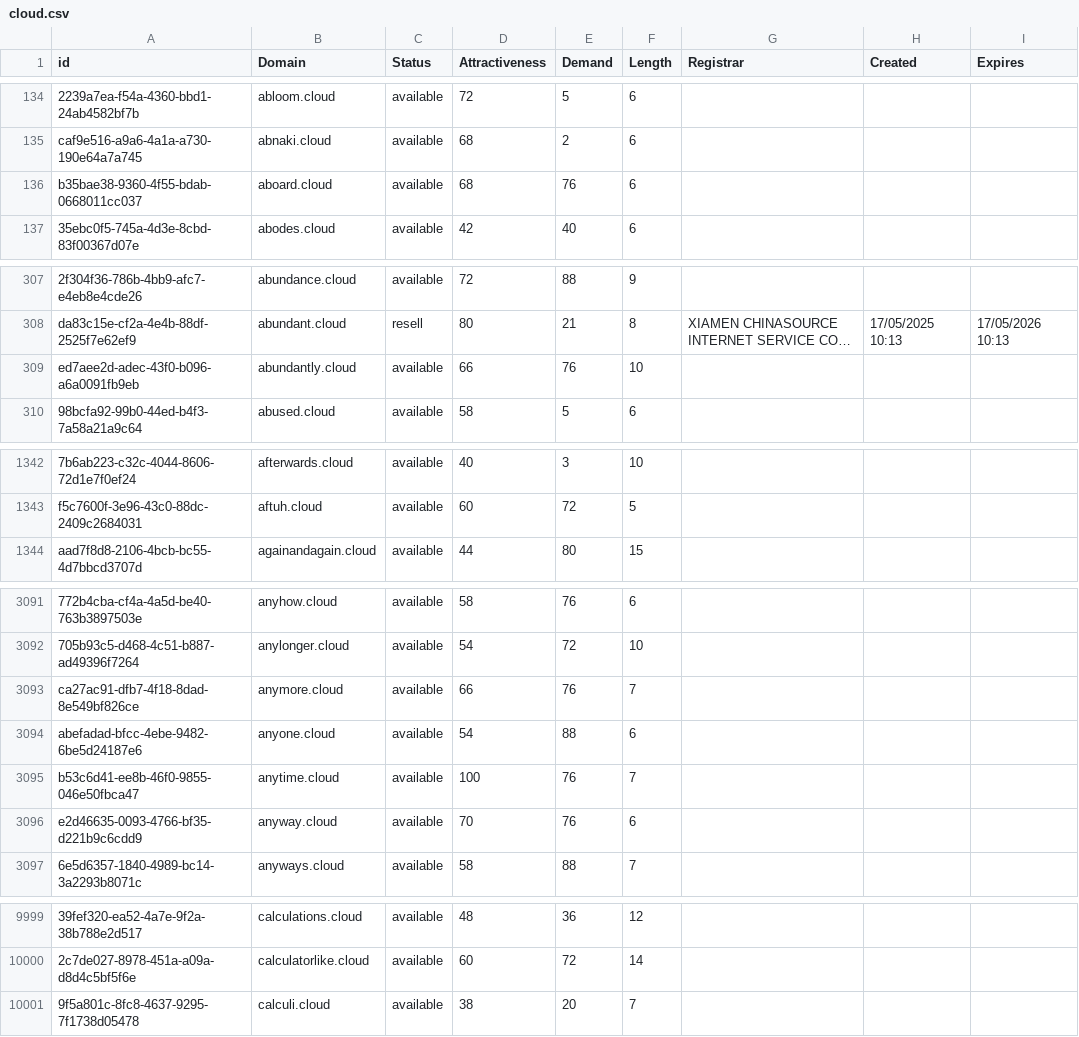
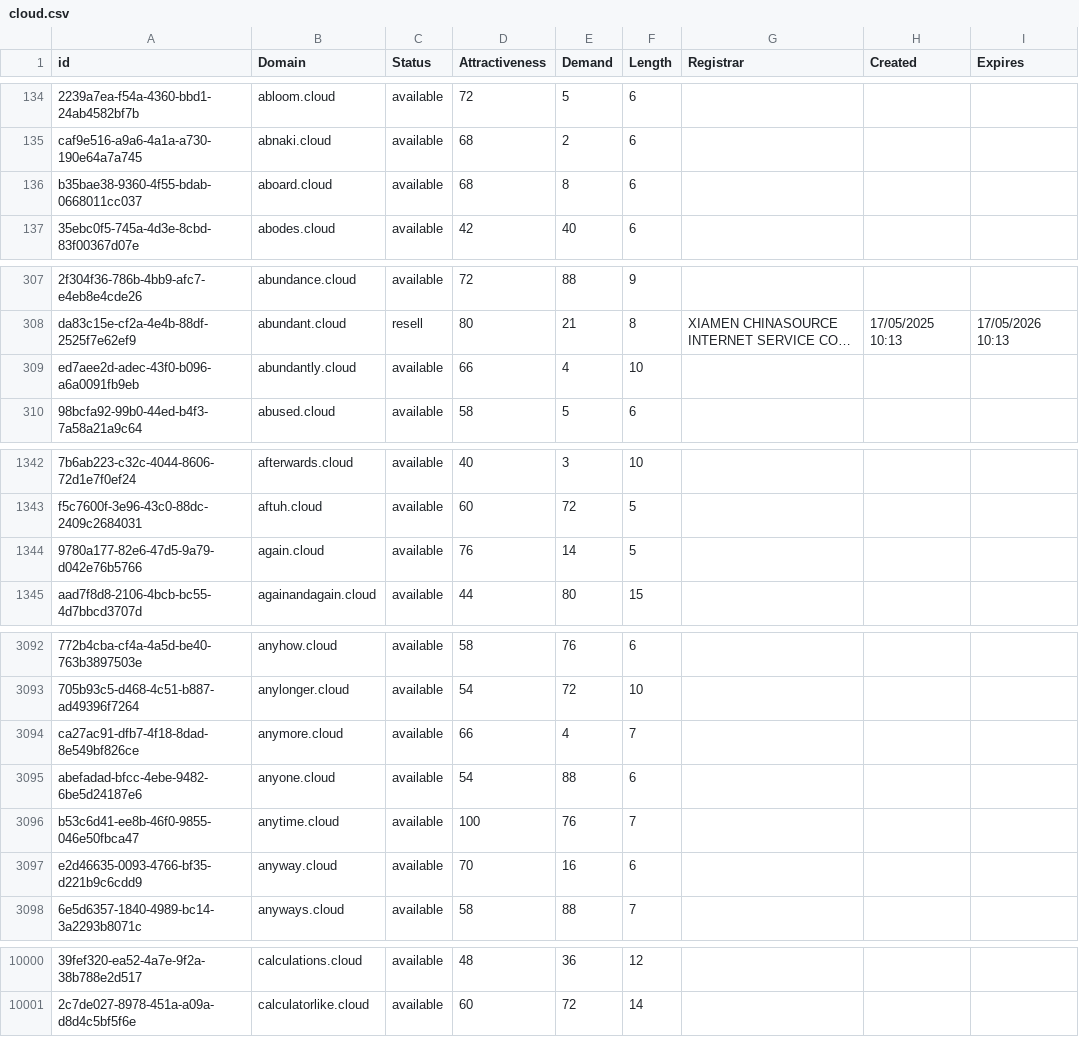
Before and after one commit to UniqueDomains/cloud-oneword-domains, a CSV file: cloud.csv, drawn as a sheet; only a part is shown, gaps mark what is left out; long unchanged cells end in …; removed rows and columns are numbered as before the commit, all else as after; the diff covers the shown part only; the diff names each change by its address in the sheet, - before the commit and + after, or states it on an @@ line.

Commit message:
Domains update

```diff
--- a/cloud.csv
+++ b/cloud.csv
-E136 (Demand): 76
+E136 (Demand): 8
-E309 (Demand): 76
+E309 (Demand): 4
+row 1344: 9780a177-82e6-47d5-9a79-d042e76b5766 | again.cloud | available | 76 | 14 | 5
-E3094 (Demand): 76
+E3094 (Demand): 4
-E3097 (Demand): 76
+E3097 (Demand): 16
-row 10001: 9f5a801c-8fc8-4637-9295-7f1738d05478 | calculi.cloud | available | 38 | 20 | 7
```
Also changed, not shown: 21 edited cells elsewhere in this file, 1 other file.
